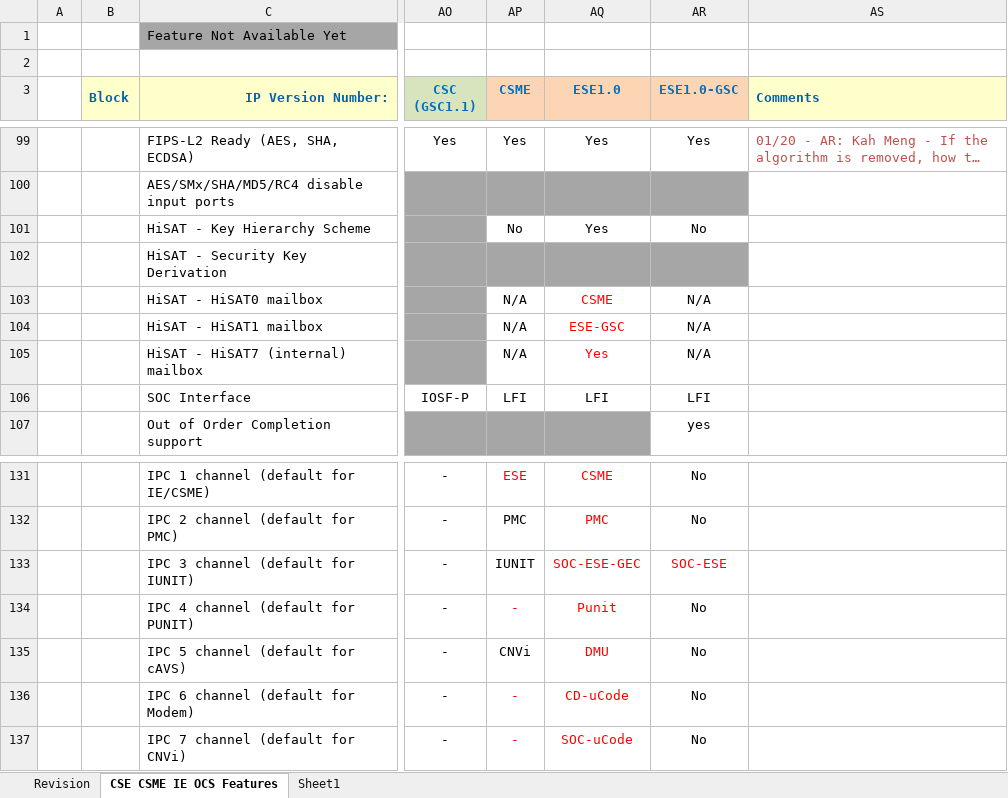
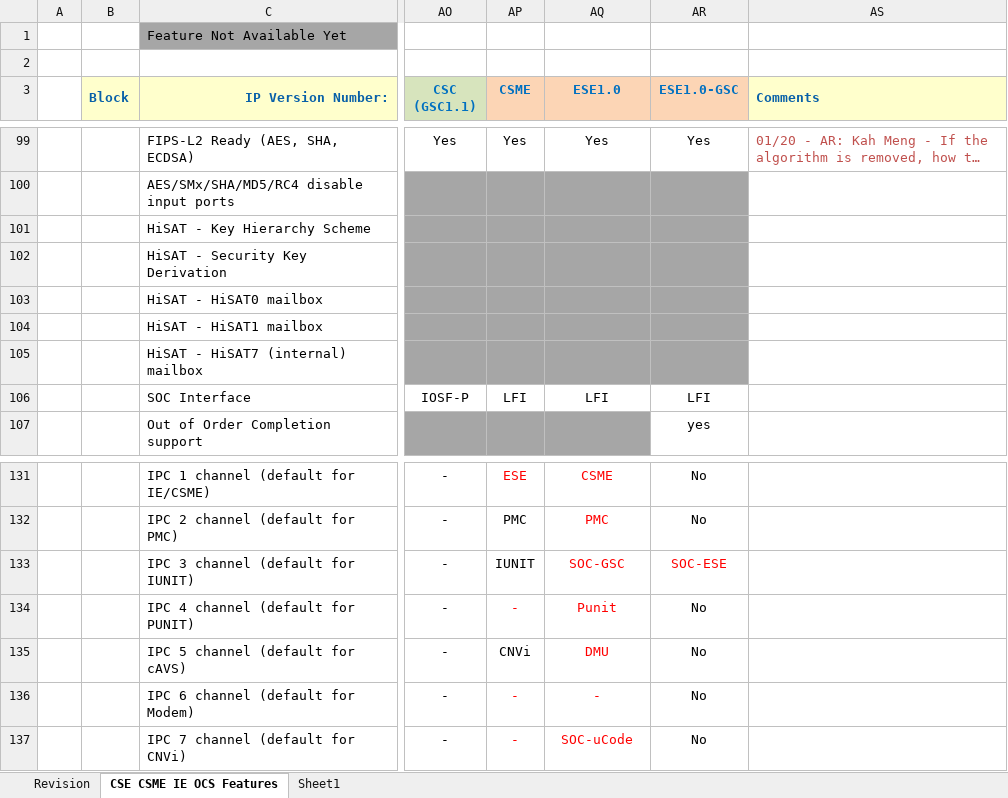
Before and after one commit to jason-ytsao/exp_submodule, an Excel workbook: ArchSpecs/Working/CSME IE OCS Hardware Architecture Features Per Project.xlsx, sheet CSE CSME IE OCS Features, drawn as a sheet; only a part is shown, gaps mark what is left out; long unchanged cells end in …; values as stored, in another font and other column widths than the file's, no borders; the diff names each change by its address in the sheet, - before the commit and + after, or states it on an @@ line.

Commit message:
128 - Removed PUF and HiSAT
[git-p4: depot-paths = "//depot/projects/coe/CSME/": change = 783702]

```diff
--- a/ArchSpecs/Working/CSME IE OCS Hardware Architecture Features Per Project.xlsx (sheet CSE CSME IE OCS Features)
+++ b/ArchSpecs/Working/CSME IE OCS Hardware Architecture Features Per Project.xlsx (sheet CSE CSME IE OCS Features)
-AP101 (CSME): No
+AP101 (CSME): (empty)
-AP101:AR101 fill: none
+AP101:AR101 fill: #A6A6A6
-AQ101 (ESE1.0): Yes
+AQ101 (ESE1.0): (empty)
-AR101 (ESE1.0-GSC): No
+AR101 (ESE1.0-GSC): (empty)
-AP103:AP105 (CSME): N/A
+AP103:AP105 (CSME): (empty)
-AP103:AR105 fill: none
+AP103:AR105 fill: #A6A6A6
-AQ103 (ESE1.0): CSME
+AQ103 (ESE1.0): (empty)
-AR103:AR105 (ESE1.0-GSC): N/A
+AR103:AR105 (ESE1.0-GSC): (empty)
-AQ104 (ESE1.0): ESE-GSC
+AQ104 (ESE1.0): (empty)
-AQ105 (ESE1.0): Yes
+AQ105 (ESE1.0): (empty)
-AQ133 (ESE1.0): SOC-ESE-GEC
+AQ133 (ESE1.0): SOC-GSC
-AQ136 (ESE1.0): CD-uCode
+AQ136 (ESE1.0): -
```
Also changed, not shown: sheet Revision.
